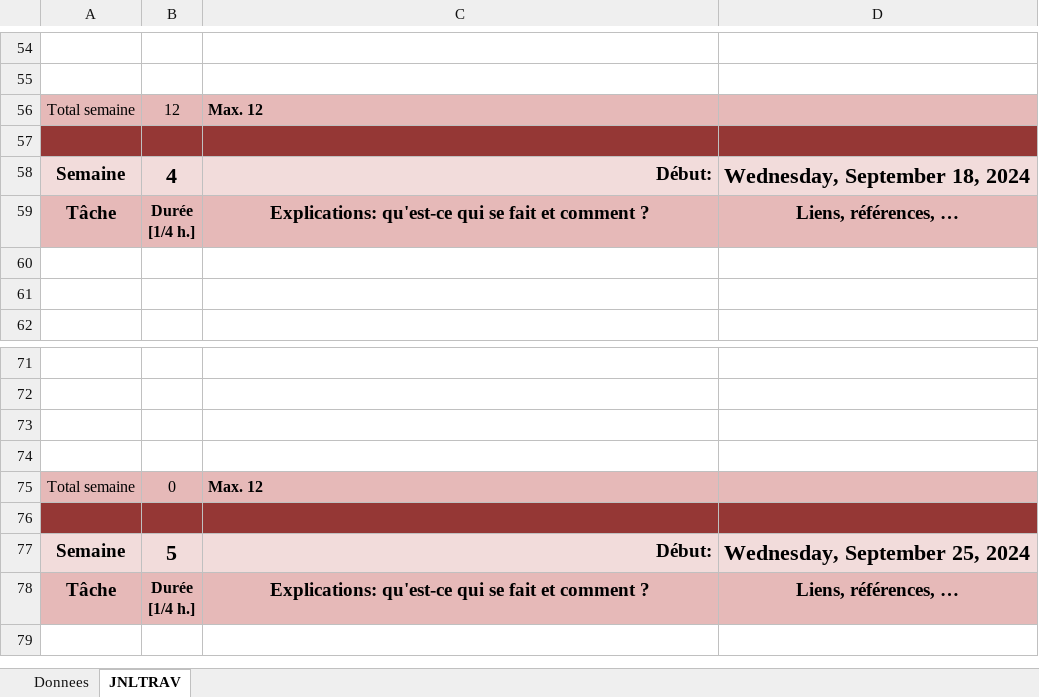
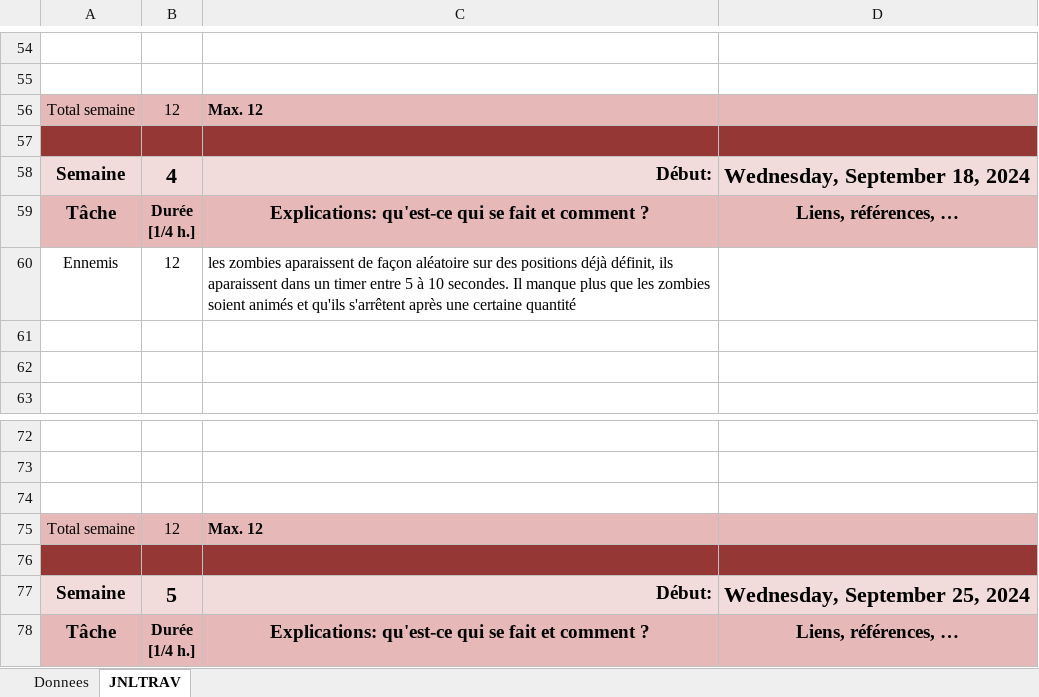
Before and after one commit to JoaoVictor2023/P_OO_Space_Invaders, an Excel workbook: Docs/Joao-JDT-P_OO.xlsm, sheet JNLTRAV, drawn as a sheet; only a part is shown, gaps mark what is left out; the shorter side is filled out with more unchanged rows; values as stored, in another font and other column widths than the file's, no borders; charts and pictures not drawn; removed rows and columns are numbered as before the commit, all else as after; the diff names each change by its address in the sheet, - before the commit and + after, or states it on an @@ line.

Commit message:
Update(zombie): spawn aléa + timer aléa pour spawn

```diff
--- a/Docs/Joao-JDT-P_OO.xlsm (sheet JNLTRAV)
+++ b/Docs/Joao-JDT-P_OO.xlsm (sheet JNLTRAV)
+row 60: Ennemis | 12 | les zombies aparaissent de façon aléatoire sur des positions déjà définit, ils aparaissent dans un timer entre 5 à 10 secondes. Il manque plus que les zombies soient animés et qu'ils s'arrêtent après une certaine quantité
-row 74: (empty)
-B75: 0
+B75: 12
```
Also changed, not shown: charts or pictures, 7 other files.
